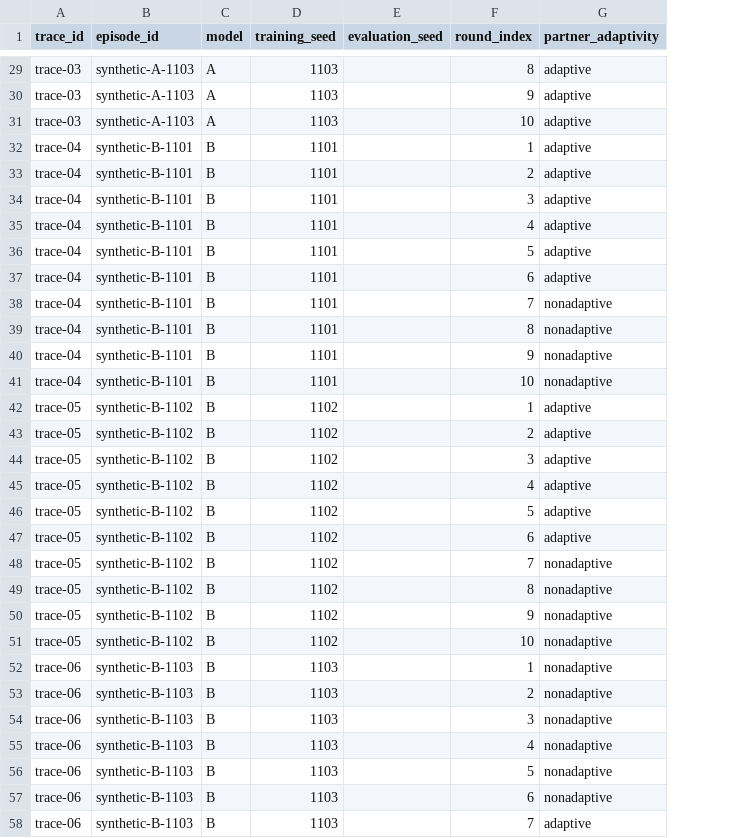
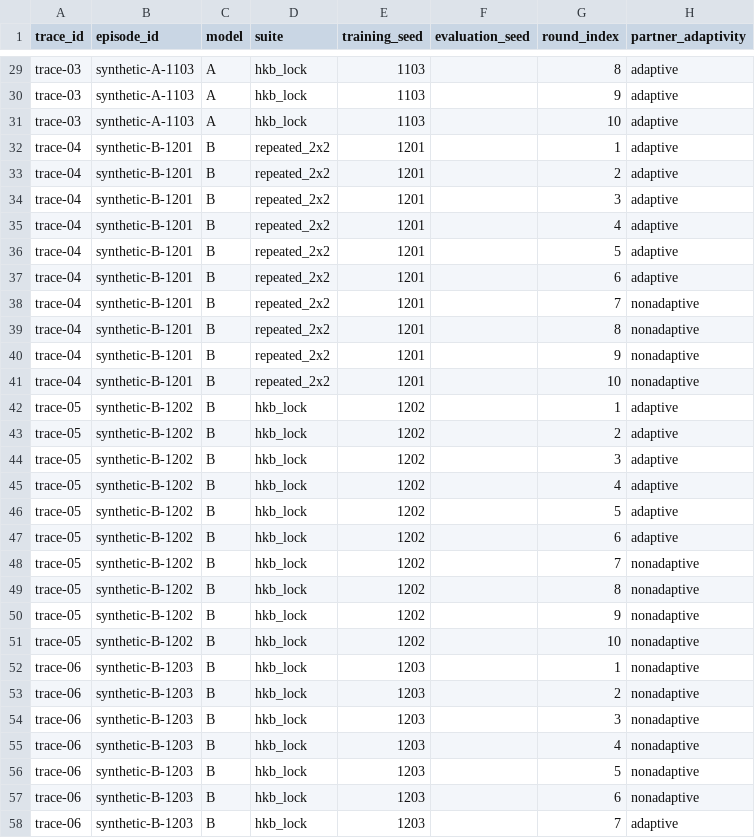
Before and after one commit to memo-ozdincer/Nowak-coordination, a CSV file: analysis/tables/synthetic/rounds.csv, drawn as a sheet; only a part is shown, gaps mark what is left out; addresses are those after the commit; the diff covers the shown part only; the diff names each change by its address in the sheet, - before the commit and + after, or states it on an @@ line.

```diff
--- a/analysis/tables/synthetic/rounds.csv
+++ b/analysis/tables/synthetic/rounds.csv
+column D (suite), rows 29-58: hkb_lock | hkb_lock | hkb_lock | repeated_2x2 | repeated_2x2 | repeated_2x2 | repeated_2x2 | repeated_2x2 | repeated_2x2 | repeated_2x2 | repeated_2x2 | repeated_2x2 | repeated_2x2 | hkb_lock | hkb_lock | hkb_lock | hkb_lock | hkb_lock | hkb_lock | hkb_lock | hkb_lock | hkb_lock | hkb_lock | hkb_lock | hkb_lock | hkb_lock | hkb_lock | hkb_lock | hkb_lock | hkb_lock
-B32:B41 (episode_id): synthetic-B-1101
+B32:B41 (episode_id): synthetic-B-1201
-E32:E41 (training_seed): 1101
+E32:E41 (training_seed): 1201
-B42:B51 (episode_id): synthetic-B-1102
+B42:B51 (episode_id): synthetic-B-1202
-E42:E51 (training_seed): 1102
+E42:E51 (training_seed): 1202
-B52:B58 (episode_id): synthetic-B-1103
+B52:B58 (episode_id): synthetic-B-1203
-E52:E58 (training_seed): 1103
+E52:E58 (training_seed): 1203
```
Also changed, not shown: 126 edited cells elsewhere in this file, analysis/tables/synthetic/bootstrap.csv, analysis/tables/synthetic/confirmatory.csv, 25 other files.
